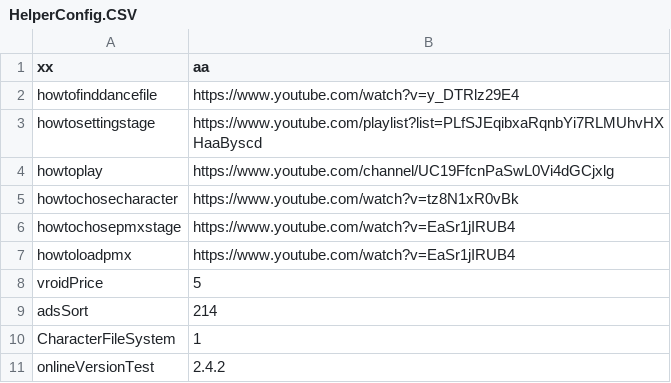
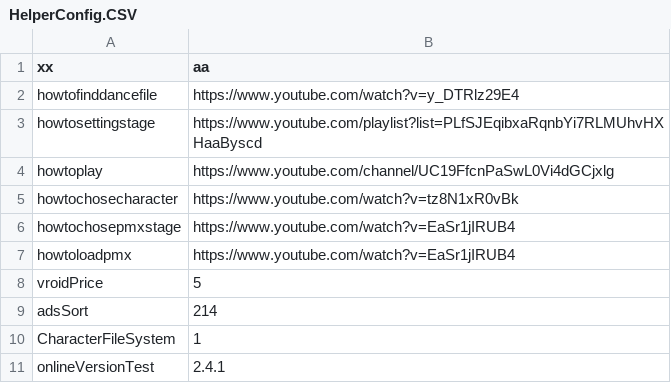
Before and after one commit to Personuo/DollDancer, a CSV file: HelperConfig.CSV, drawn as a sheet.

```diff
--- a/HelperConfig.CSV
+++ b/HelperConfig.CSV
@@ -10,2 +10,2 @@ adsSort|214
 CharacterFileSystem|1
-onlineVersionTest|2.4.2
+onlineVersionTest|2.4.1
```
